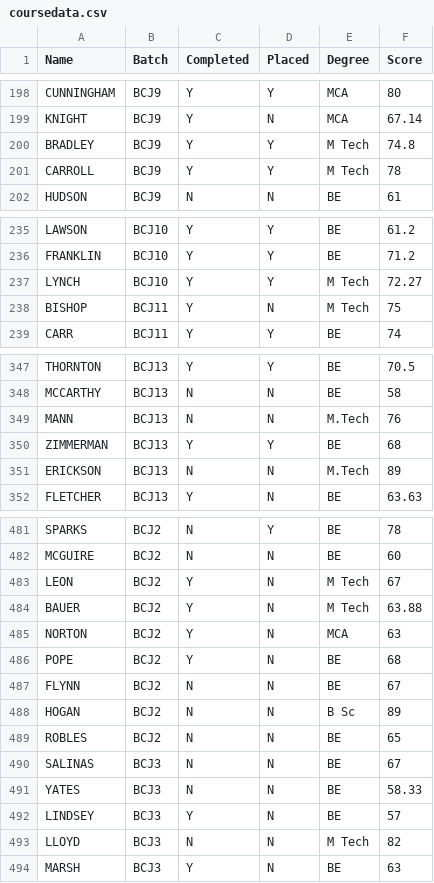
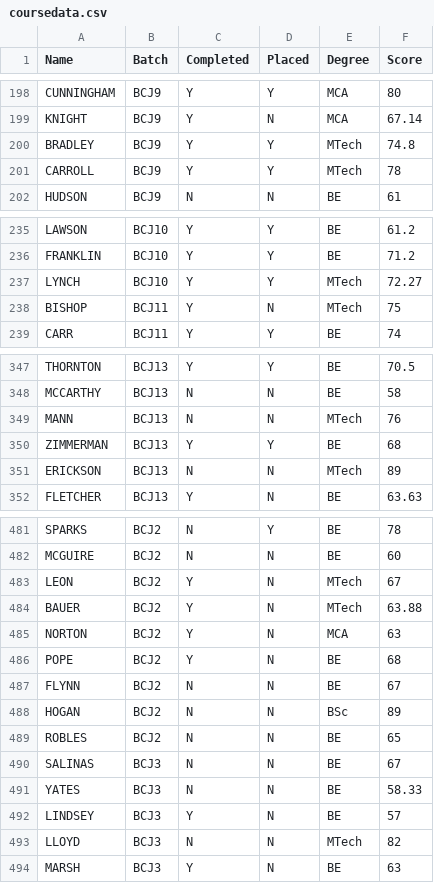
Before and after one commit to learnwithlakshman/java_full_stack_b_2, a CSV file: junit5/src/main/resources/coursedata.csv, drawn as a sheet; only a part is shown, gaps mark what is left out; the diff covers the shown part only.

```diff
--- a/junit5/src/main/resources/coursedata.csv
+++ b/junit5/src/main/resources/coursedata.csv
@@ -199,4 +199,4 @@ CUNNINGHAM,BCJ9,Y,Y,MCA,80
 KNIGHT,BCJ9,Y,N,MCA,67.14
-BRADLEY,BCJ9,Y,Y,M Tech,74.8
-CARROLL,BCJ9,Y,Y,M Tech,78
+BRADLEY,BCJ9,Y,Y,MTech,74.8
+CARROLL,BCJ9,Y,Y,MTech,78
 HUDSON,BCJ9,N,N,BE,61
@@ -236,4 +236,4 @@ LAWSON,BCJ10,Y,Y,BE,61.2
 FRANKLIN,BCJ10,Y,Y,BE,71.2
-LYNCH,BCJ10,Y,Y,M Tech,72.27
-BISHOP,BCJ11,Y,N,M Tech,75
+LYNCH,BCJ10,Y,Y,MTech,72.27
+BISHOP,BCJ11,Y,N,MTech,75
 CARR,BCJ11,Y,Y,BE,74
@@ -348,5 +348,5 @@ THORNTON,BCJ13,Y,Y,BE,70.5
 MCCARTHY,BCJ13,N,N,BE,58
-MANN,BCJ13,N,N,M.Tech,76
+MANN,BCJ13,N,N,MTech,76
 ZIMMERMAN,BCJ13,Y,Y,BE,68
-ERICKSON,BCJ13,N,N,M.Tech,89
+ERICKSON,BCJ13,N,N,MTech,89
 FLETCHER,BCJ13,Y,N,BE,63.63
@@ -482,4 +482,4 @@ SPARKS,BCJ2,N,Y,BE,78
 MCGUIRE,BCJ2,N,N,BE,60
-LEON,BCJ2,Y,N,M Tech,67
-BAUER,BCJ2,Y,N,M Tech,63.88
+LEON,BCJ2,Y,N,MTech,67
+BAUER,BCJ2,Y,N,MTech,63.88
 NORTON,BCJ2,Y,N,MCA,63
@@ -487,3 +487,3 @@ POPE,BCJ2,Y,N,BE,68
 FLYNN,BCJ2,N,N,BE,67
-HOGAN,BCJ2,N,N,B Sc,89
+HOGAN,BCJ2,N,N,BSc,89
 ROBLES,BCJ2,N,N,BE,65
@@ -492,3 +492,3 @@ YATES,BCJ3,N,N,BE,58.33
 LINDSEY,BCJ3,Y,N,BE,57
-LLOYD,BCJ3,N,N,M Tech,82
+LLOYD,BCJ3,N,N,MTech,82
 MARSH,BCJ3,Y,N,BE,63
```
Also changed, not shown: 27 edited cells elsewhere in this file, 9 other files.
